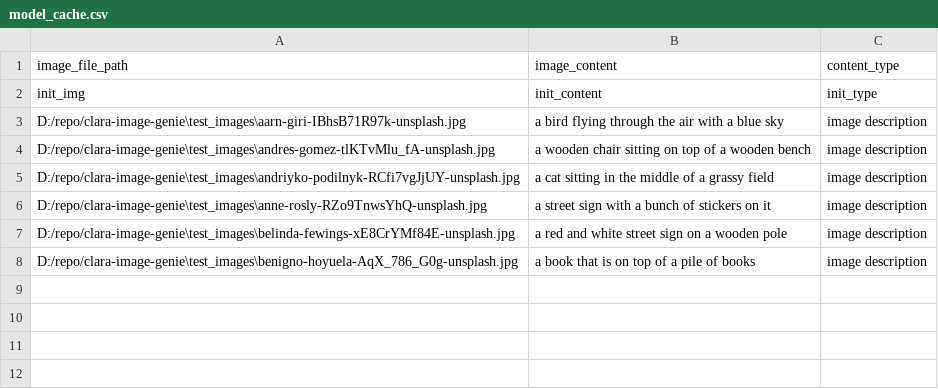
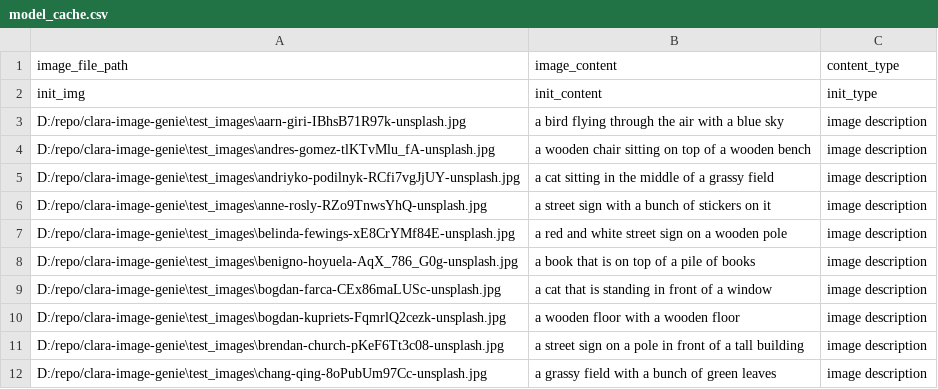
Before and after one commit to lanluo9/clara-image-genie, a CSV file: model_cache/model_cache.csv, drawn as a sheet; the diff names each change by its address in the sheet, - before the commit and + after, or states it on an @@ line.

```diff
--- a/model_cache/model_cache.csv
+++ b/model_cache/model_cache.csv
+row 9: D:/repo/clara-image-genie\test_images\bogdan-farca-CEx86maLUSc-unsplash.jpg | a cat that is standing in front of a window | image description
+row 10: D:/repo/clara-image-genie\test_images\bogdan-kupriets-FqmrlQ2cezk-unsplash.jpg | a wooden floor with a wooden floor | image description
+row 11: D:/repo/clara-image-genie\test_images\brendan-church-pKeF6Tt3c08-unsplash.jpg | a street sign on a pole in front of a tall building | image description
+row 12: D:/repo/clara-image-genie\test_images\chang-qing-8oPubUm97Cc-unsplash.jpg | a grassy field with a bunch of green leaves | image description
```
Also changed, not shown: 2 other files.
